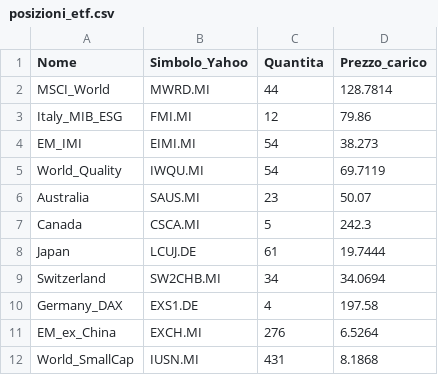
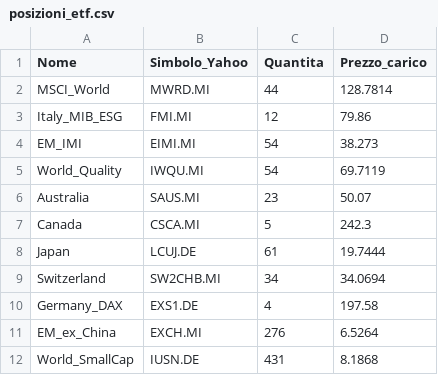
Before and after one commit to infozero1/etf-tracker, a CSV file: posizioni_etf.csv, drawn as a sheet.

Commit message:
Change ticker from IUSN.MI to IUSN.DE for World_SmallCap

```diff
--- a/posizioni_etf.csv
+++ b/posizioni_etf.csv
@@ -11,2 +11,2 @@ Germany_DAX,EXS1.DE,4,197.58
 EM_ex_China,EXCH.MI,276,6.5264
-World_SmallCap,IUSN.MI,431,8.1868
+World_SmallCap,IUSN.DE,431,8.1868
```
